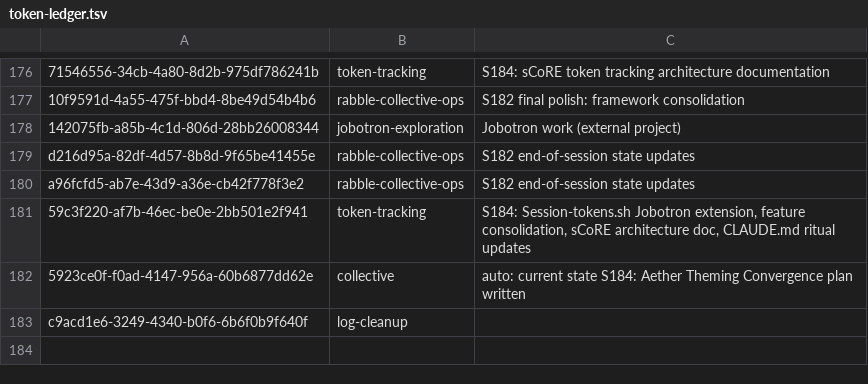
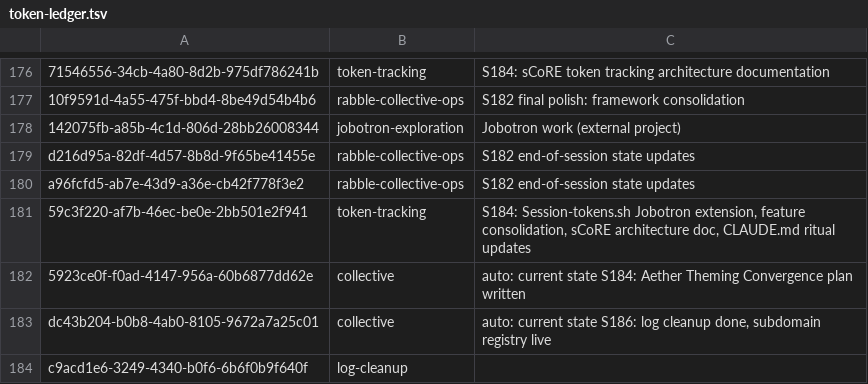
Before and after one commit to RaBbLE-Collective/RaBbLE-Grimoire, a TSV file: log/token-ledger.tsv, drawn as a sheet; only a part is shown, gaps mark what is left out.

Commit message:
transcribe ~ grimoire >> S186 close: log/ CONTEXT.md + subdomains registry logged // %S186_LOG_CLEANUP%

```diff
--- a/log/token-ledger.tsv
+++ b/log/token-ledger.tsv
@@ -182,2 +182,3 @@ a96fcfd5-ab7e-43d9-a36e-cb42f778f3e2	rabble-collective-ops	S182 end-of-session s
 5923ce0f-f0ad-4147-956a-60b6877dd62e	collective	auto: current state S184: Aether Theming Convergence plan written
+dc43b204-b0b8-4ab0-8105-9672a7a25c01	collective	auto: current state S186: log cleanup done, subdomain registry live
 c9acd1e6-3249-4340-b0f6-6b6f0b9f640f	log-cleanup	
```
Also changed, not shown: 1 other file.
